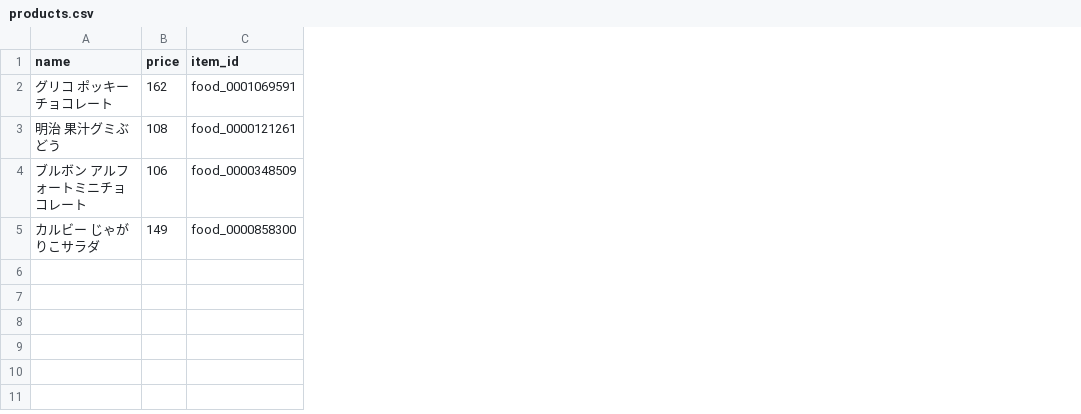
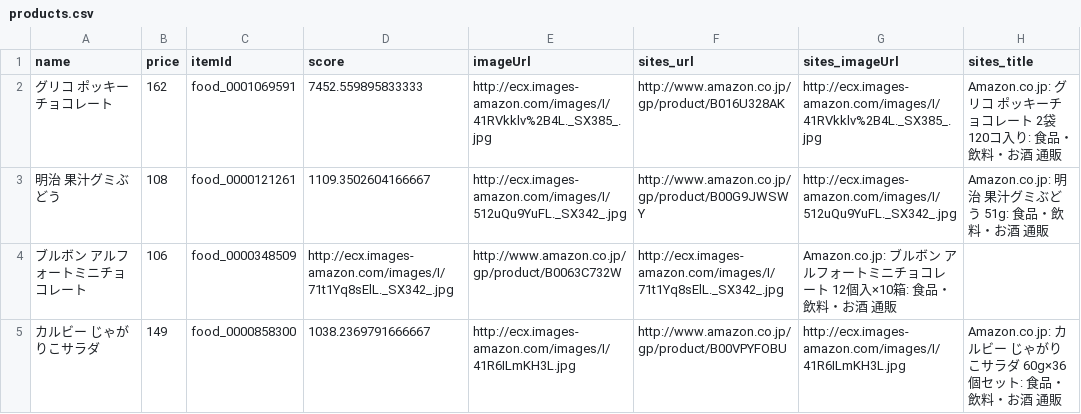
Before and after one commit to paytter/paytter-server, a CSV file: db/seed_data/products.csv, drawn as a sheet; the diff names each change by its address in the sheet, - before the commit and + after, or states it on an @@ line.

Commit message:
Add seed_data of products

```diff
--- a/db/seed_data/products.csv
+++ b/db/seed_data/products.csv
+column D (score), rows 2-5: 7452.559895833333 | 1109.3502604166667 | http://ecx.images-amazon.com/images/I/71t1Yq8sElL._SX342_.jpg | 1038.2369791666667
+column E (imageUrl), rows 2-5: http://ecx.images-amazon.com/images/I/41RVkklv%2B4L._SX385_.jpg | http://ecx.images-amazon.com/images/I/512uQu9YuFL._SX342_.jpg | http://www.amazon.co.jp/gp/product/B0063C732W | http://ecx.images-amazon.com/images/I/41R6ILmKH3L.jpg
+column F (sites_url), rows 2-5: http://www.amazon.co.jp/gp/product/B016U328AK | http://www.amazon.co.jp/gp/product/B00G9JWSWY | http://ecx.images-amazon.com/images/I/71t1Yq8sElL._SX342_.jpg | http://www.amazon.co.jp/gp/product/B00VPYFOBU
+column G (sites_imageUrl), rows 2-5: http://ecx.images-amazon.com/images/I/41RVkklv%2B4L._SX385_.jpg | http://ecx.images-amazon.com/images/I/512uQu9YuFL._SX342_.jpg | Amazon.co.jp: ブルボン アルフォートミニチョコレート 12個入×10箱: 食品・飲料・お酒 通販 | http://ecx.images-amazon.com/images/I/41R6ILmKH3L.jpg
+column H (sites_title), rows 2-5: Amazon.co.jp: グリコ ポッキーチョコレート 2袋 120コ入り: 食品・飲料・お酒 通販 | Amazon.co.jp: 明治 果汁グミぶどう 51g: 食品・飲料・お酒 通販 |  | Amazon.co.jp: カルビー じゃがりこサラダ 60g×36個セット: 食品・飲料・お酒 通販
-C1: item_id
+C1: itemId
```
